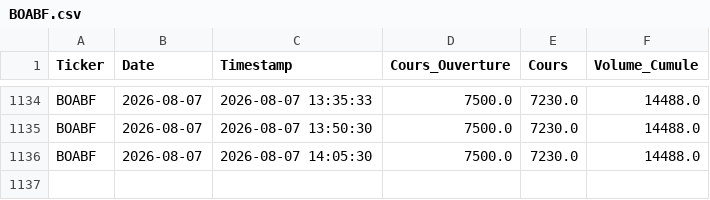
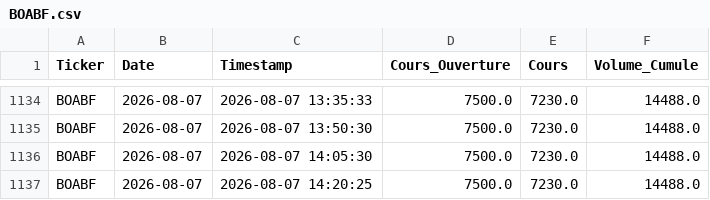
Before and after one commit to dkonanjp/dbbrvm, a CSV file: dbintraday/BOABF.csv, drawn as a sheet; only a part is shown, gaps mark what is left out; the diff names each change by its address in the sheet, - before the commit and + after, or states it on an @@ line.

```diff
--- a/dbintraday/BOABF.csv
+++ b/dbintraday/BOABF.csv
+row 1137: BOABF | 2026-08-07 | 2026-08-07 14:20:25 | 7500.0 | 7230.0 | 14488.0
```
Also changed, not shown: dbintraday/BOAC.csv, dbintraday/CBIBF.csv, 45 other files.
